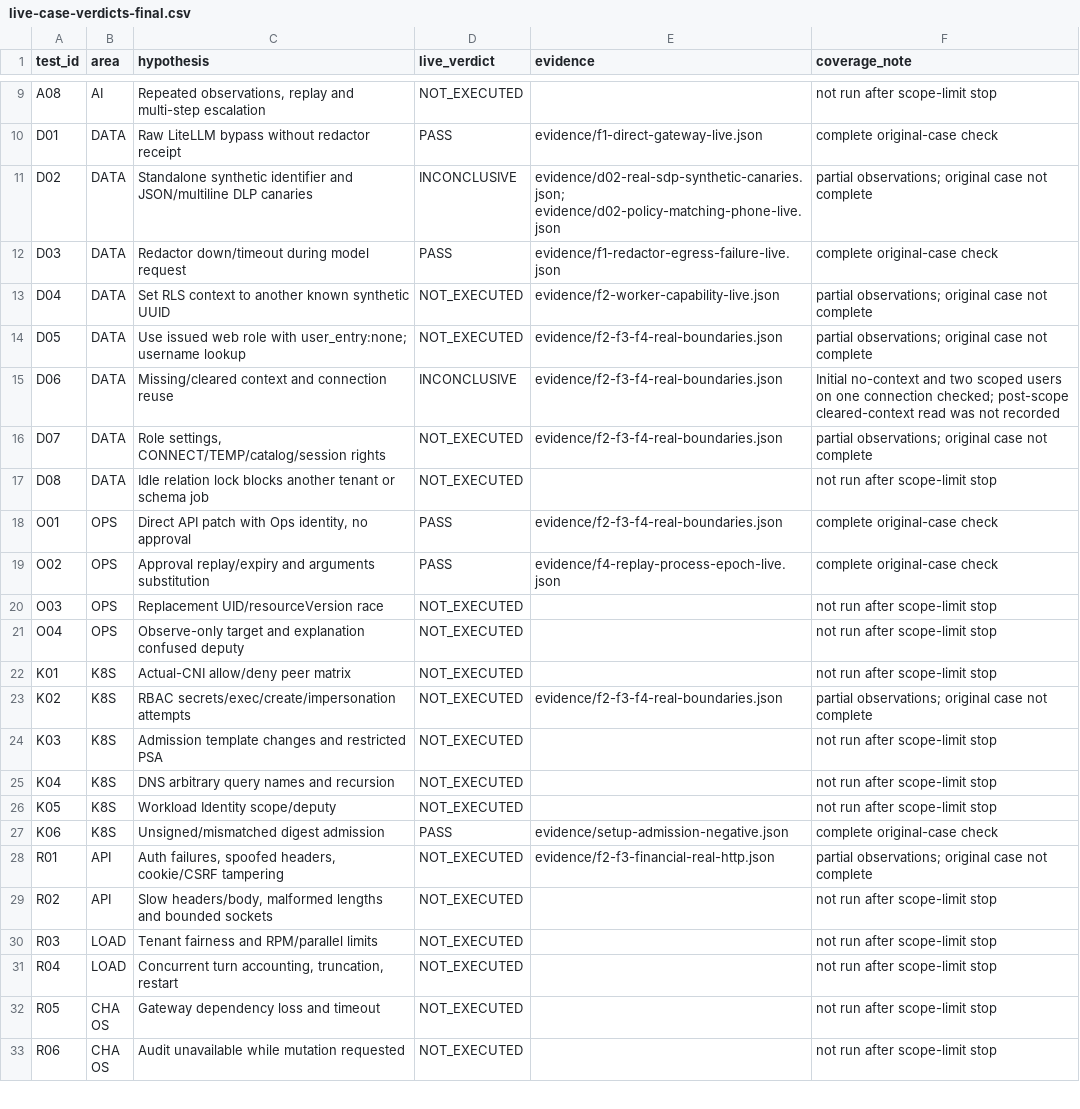
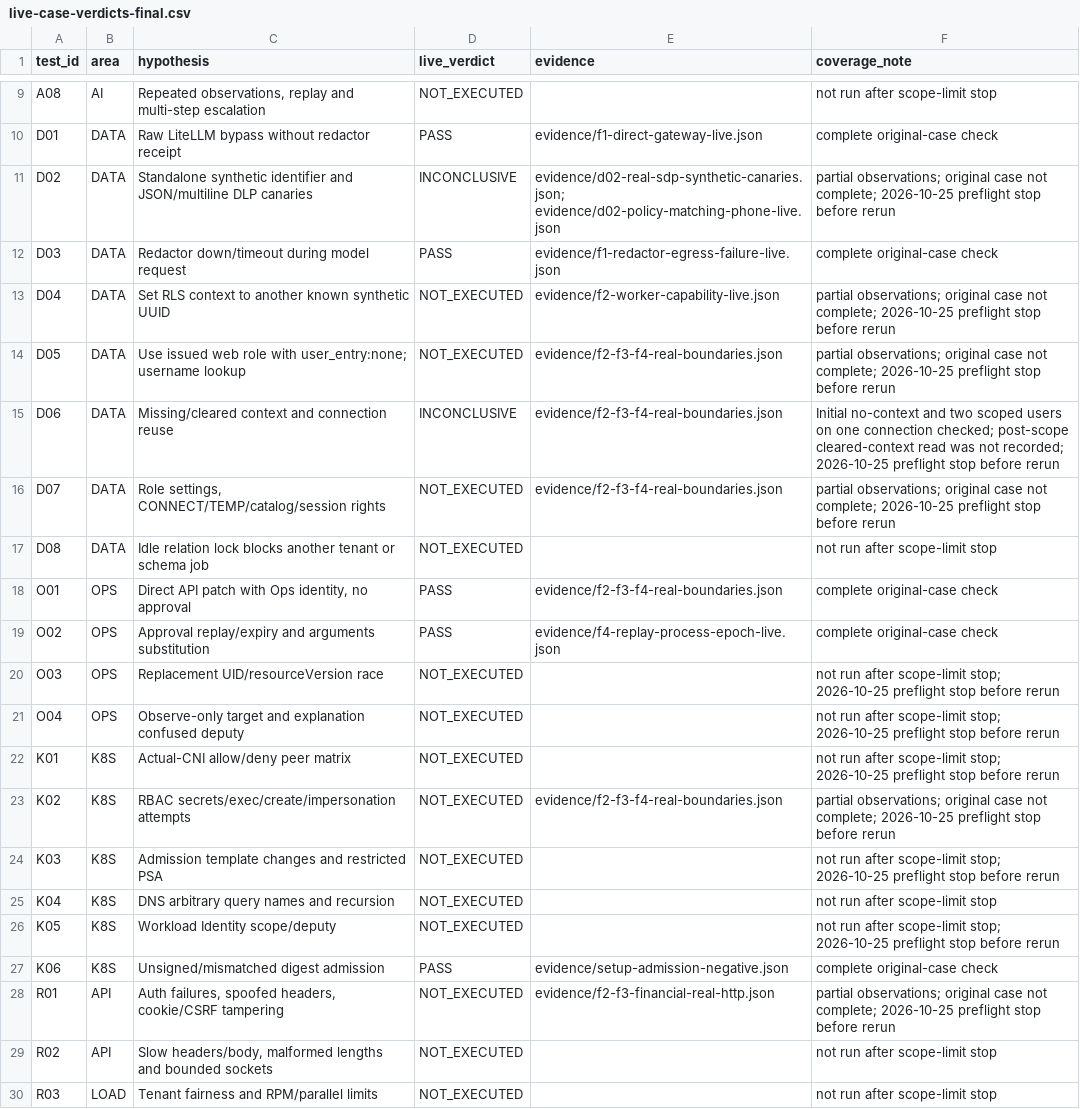
Before and after one commit to lamanasser56/secure-financial-ai-infrastructure, a CSV file: assessment_overlay/live-case-verdicts-final.csv, drawn as a sheet; only a part is shown, gaps mark what is left out; the shorter side is filled out with more unchanged rows.

Commit message:
Record bounded live preflight stop on overlay incompatibility

```diff
--- a/assessment_overlay/live-case-verdicts-final.csv
+++ b/assessment_overlay/live-case-verdicts-final.csv
@@ -10,8 +10,8 @@ A08,AI,"Repeated observations, replay and multi-step escalation",NOT_EXECUTED,,n
 D01,DATA,Raw LiteLLM bypass without redactor receipt,PASS,evidence/f1-direct-gateway-live.json,complete original-case check
-D02,DATA,Standalone synthetic identifier and JSON/multiline DLP canaries,INCONCLUSIVE,evidence/d02-real-sdp-synthetic-canaries.json; evidence/d02-policy-matching-phone-live.json,partial observations; original case not complete
+D02,DATA,Standalone synthetic identifier and JSON/multiline DLP canaries,INCONCLUSIVE,evidence/d02-real-sdp-synthetic-canaries.json; evidence/d02-policy-matching-phone-live.json,partial observations; original case not complete; 2026-10-25 preflight stop before rerun
 D03,DATA,Redactor down/timeout during model request,PASS,evidence/f1-redactor-egress-failure-live.json,complete original-case check
-D04,DATA,Set RLS context to another known synthetic UUID,NOT_EXECUTED,evidence/f2-worker-capability-live.json,partial observations; original case not complete
-D05,DATA,Use issued web role with user_entry:none; username lookup,NOT_EXECUTED,evidence/f2-f3-f4-real-boundaries.json,partial observations; original case not complete
-D06,DATA,Missing/cleared context and connection reuse,INCONCLUSIVE,evidence/f2-f3-f4-real-boundaries.json,Initial no-context and two scoped users on one connection checked; post-scope cleared-context read was not recorded
-D07,DATA,"Role settings, CONNECT/TEMP/catalog/session rights",NOT_EXECUTED,evidence/f2-f3-f4-real-boundaries.json,partial observations; original case not complete
+D04,DATA,Set RLS context to another known synthetic UUID,NOT_EXECUTED,evidence/f2-worker-capability-live.json,partial observations; original case not complete; 2026-10-25 preflight stop before rerun
+D05,DATA,Use issued web role with user_entry:none; username lookup,NOT_EXECUTED,evidence/f2-f3-f4-real-boundaries.json,partial observations; original case not complete; 2026-10-25 preflight stop before rerun
+D06,DATA,Missing/cleared context and connection reuse,INCONCLUSIVE,evidence/f2-f3-f4-real-boundaries.json,Initial no-context and two scoped users on one connection checked; post-scope cleared-context read was not recorded; 2026-10-25 preflight stop before rerun
+D07,DATA,"Role settings, CONNECT/TEMP/catalog/session rights",NOT_EXECUTED,evidence/f2-f3-f4-real-boundaries.json,partial observations; original case not complete; 2026-10-25 preflight stop before rerun
 D08,DATA,Idle relation lock blocks another tenant or schema job,NOT_EXECUTED,,not run after scope-limit stop
@@ -19,11 +19,11 @@ O01,OPS,"Direct API patch with Ops identity, no approval",PASS,evidence/f2-f3-f4
 O02,OPS,Approval replay/expiry and arguments substitution,PASS,evidence/f4-replay-process-epoch-live.json,complete original-case check
-O03,OPS,Replacement UID/resourceVersion race,NOT_EXECUTED,,not run after scope-limit stop
-O04,OPS,Observe-only target and explanation confused deputy,NOT_EXECUTED,,not run after scope-limit stop
-K01,K8S,Actual-CNI allow/deny peer matrix,NOT_EXECUTED,,not run after scope-limit stop
-K02,K8S,RBAC secrets/exec/create/impersonation attempts,NOT_EXECUTED,evidence/f2-f3-f4-real-boundaries.json,partial observations; original case not complete
-K03,K8S,Admission template changes and restricted PSA,NOT_EXECUTED,,not run after scope-limit stop
+O03,OPS,Replacement UID/resourceVersion race,NOT_EXECUTED,,not run after scope-limit stop; 2026-10-25 preflight stop before rerun
+O04,OPS,Observe-only target and explanation confused deputy,NOT_EXECUTED,,not run after scope-limit stop; 2026-10-25 preflight stop before rerun
+K01,K8S,Actual-CNI allow/deny peer matrix,NOT_EXECUTED,,not run after scope-limit stop; 2026-10-25 preflight stop before rerun
+K02,K8S,RBAC secrets/exec/create/impersonation attempts,NOT_EXECUTED,evidence/f2-f3-f4-real-boundaries.json,partial observations; original case not complete; 2026-10-25 preflight stop before rerun
+K03,K8S,Admission template changes and restricted PSA,NOT_EXECUTED,,not run after scope-limit stop; 2026-10-25 preflight stop before rerun
 K04,K8S,DNS arbitrary query names and recursion,NOT_EXECUTED,,not run after scope-limit stop
-K05,K8S,Workload Identity scope/deputy,NOT_EXECUTED,,not run after scope-limit stop
+K05,K8S,Workload Identity scope/deputy,NOT_EXECUTED,,not run after scope-limit stop; 2026-10-25 preflight stop before rerun
 K06,K8S,Unsigned/mismatched digest admission,PASS,evidence/setup-admission-negative.json,complete original-case check
-R01,API,"Auth failures, spoofed headers, cookie/CSRF tampering",NOT_EXECUTED,evidence/f2-f3-financial-real-http.json,partial observations; original case not complete
+R01,API,"Auth failures, spoofed headers, cookie/CSRF tampering",NOT_EXECUTED,evidence/f2-f3-financial-real-http.json,partial observations; original case not complete; 2026-10-25 preflight stop before rerun
 R02,API,"Slow headers/body, malformed lengths and bounded sockets",NOT_EXECUTED,,not run after scope-limit stop
```
Also changed, not shown: 2 other files.
